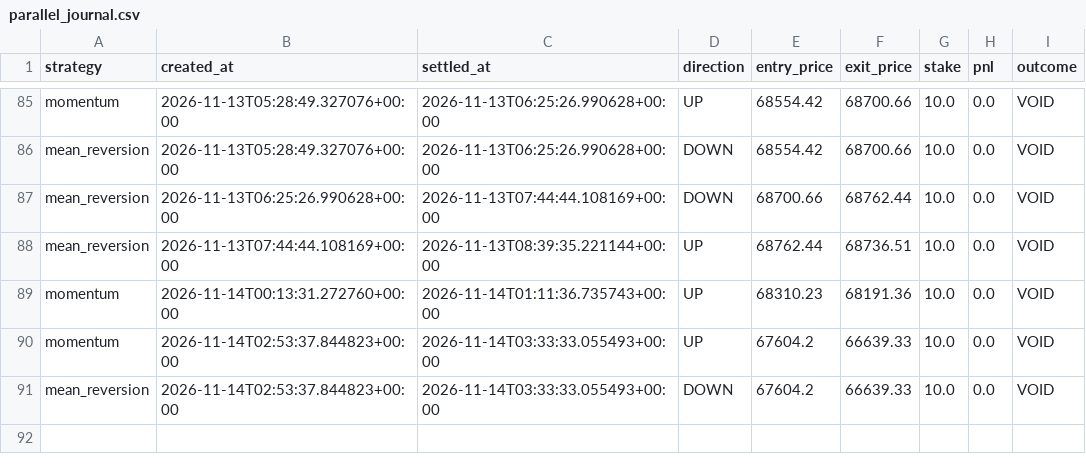
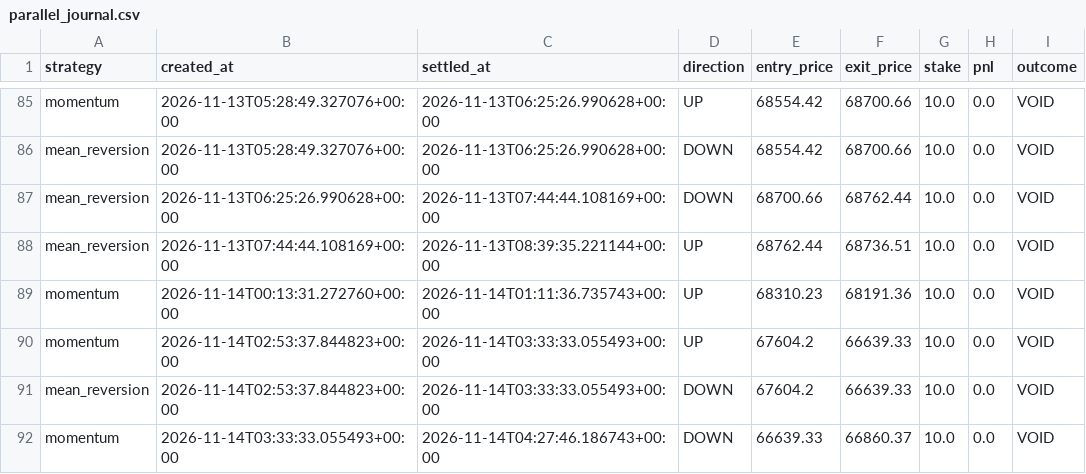
Before and after one commit to fattymyway-ui/bitcoin-paper-bot-v2, a CSV file: data/parallel_journal.csv, drawn as a sheet; only a part is shown, gaps mark what is left out; the diff names each change by its address in the sheet, - before the commit and + after, or states it on an @@ line.

```diff
--- a/data/parallel_journal.csv
+++ b/data/parallel_journal.csv
+row 92: momentum | 2026-11-14T03:33:33.055493+00:00 | 2026-11-14T04:27:46.186743+00:00 | DOWN | 66639.33 | 66860.37 | 10.0 | 0.0 | VOID
```
Also changed, not shown: data/journal.csv, 2 other files.
